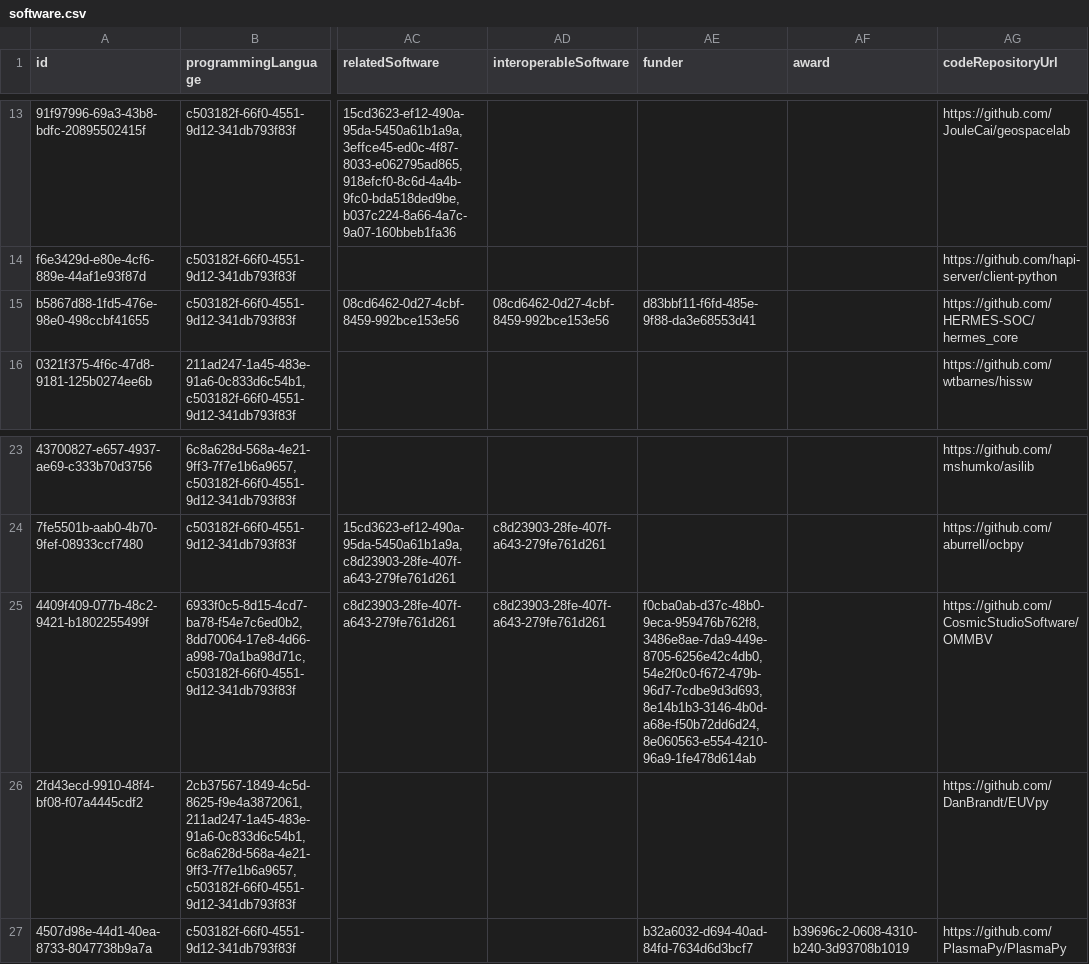
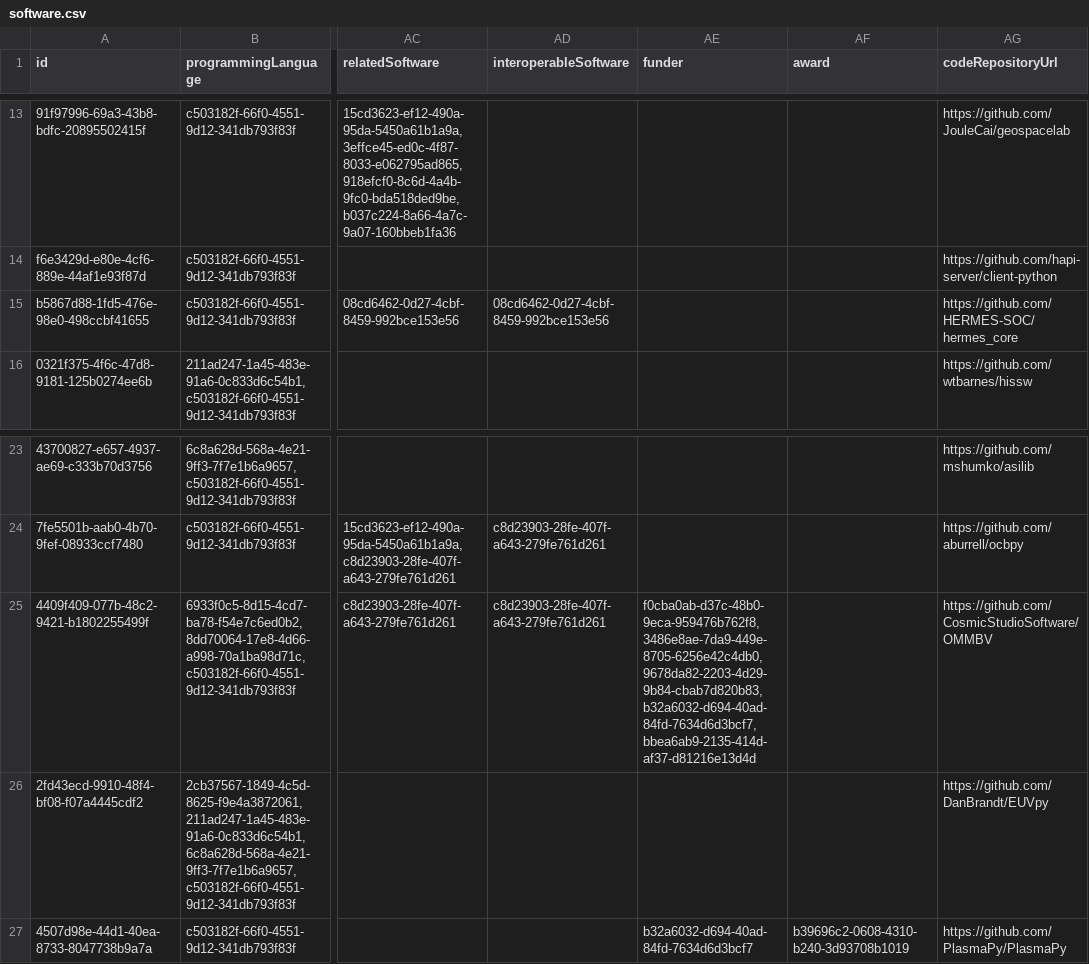
Before and after one commit to Heliophysics-Software-Search-Interface/hssi-website, a CSV file: django/website/config/db/software.csv, drawn as a sheet; only a part is shown, gaps mark what is left out; the diff names each change by its address in the sheet, - before the commit and + after, or states it on an @@ line.

```diff
--- a/django/website/config/db/software.csv
+++ b/django/website/config/db/software.csv
-AE15 (funder): d83bbf11-f6fd-485e-9f88-da3e68553d41
+AE15 (funder): (empty)
-AE25 (funder): f0cba0ab-d37c-48b0-9eca-959476b762f8,3486e8ae-7da9-449e-8705-6256e42c4db0,54e2f0c0-f672-479b-96d7-7cdbe9d3d693,8e14b1b3-3146-4b0d-a68e-f50b72dd6d24,8e060563-e554-4210-96a9-1fe478d614ab
+AE25 (funder): f0cba0ab-d37c-48b0-9eca-959476b762f8,3486e8ae-7da9-449e-8705-6256e42c4db0,9678da82-2203-4d29-9b84-cbab7d820b83,b32a6032-d694-40ad-84fd-7634d6d3bcf7,bbea6ab9-2135-414d-af37-d81216e13d4d
```
Also changed, not shown: django/website/config/db/person.csv, 1 other file.
